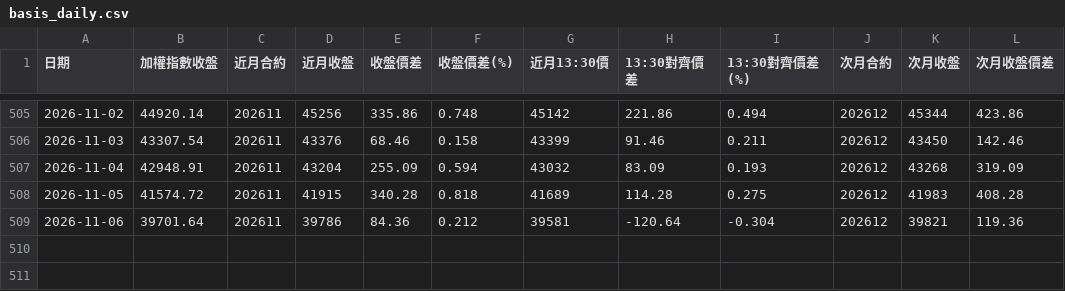
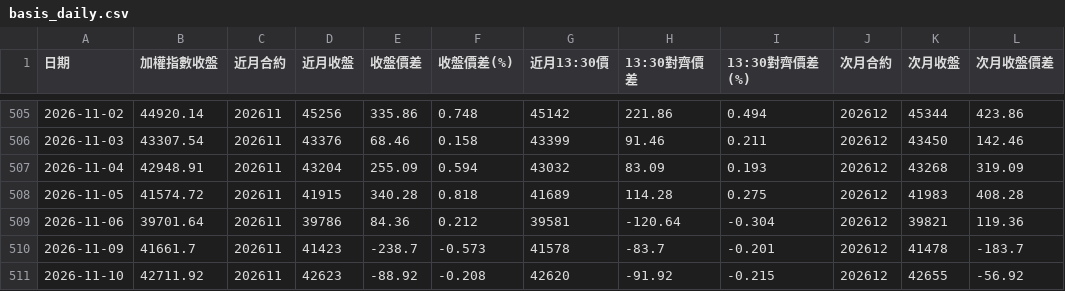
Before and after one commit to optoptoptopt/taiwan-futures-daily, a CSV file: data/basis_daily.csv, drawn as a sheet; only a part is shown, gaps mark what is left out; the diff names each change by its address in the sheet, - before the commit and + after, or states it on an @@ line.

```diff
--- a/data/basis_daily.csv
+++ b/data/basis_daily.csv
+row 510: 2026-11-09 | 41661.7 | 202611 | 41423 | -238.7 | -0.573 | 41578 | -83.7 | -0.201 | 202612 | 41478 | -183.7
+row 511: 2026-11-10 | 42711.92 | 202611 | 42623 | -88.92 | -0.208 | 42620 | -91.92 | -0.215 | 202612 | 42655 | -56.92
```
Also changed, not shown: data/chips_daily.csv.
